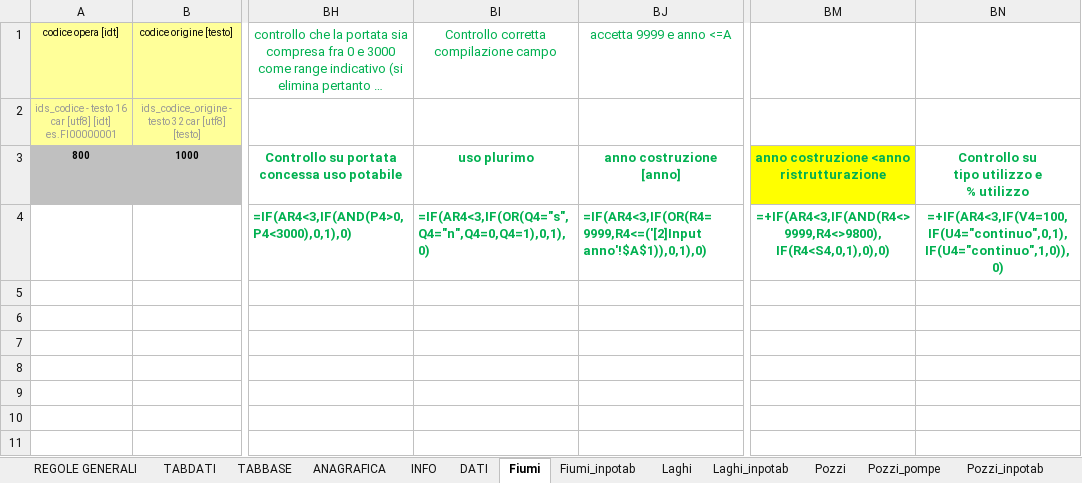
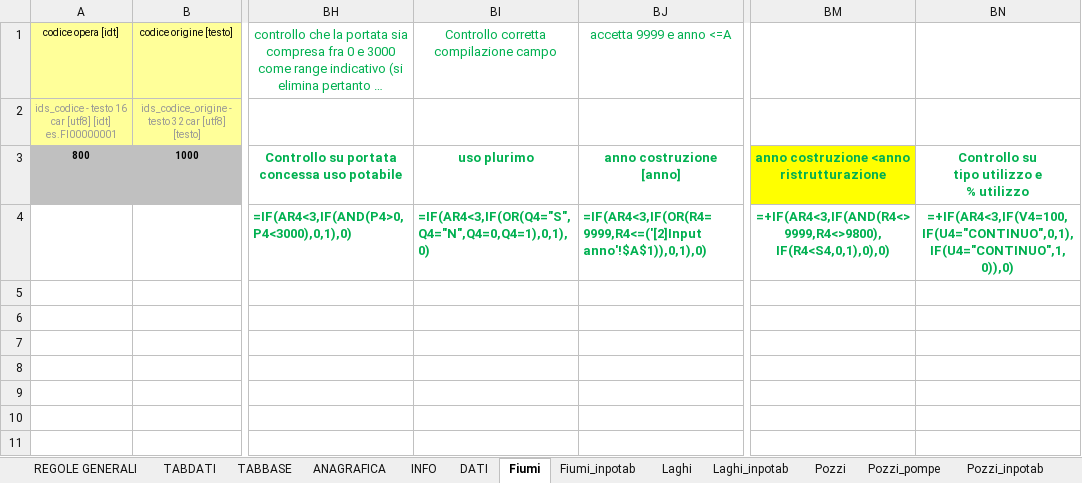
Before and after one commit to geosolutions-it/C179-DBIAIT, an Excel workbook: checks/checks_seed_files/DBI_bonta_dei_dati.xlsx, sheet Fiumi, drawn as a sheet; only a part is shown, gaps mark what is left out; long unchanged cells end in …; values as stored, in another font and other column widths than the file's, no borders; formulas are shown in place of their values; the diff names each change by its address in the sheet, - before the commit and + after, or states it on an @@ line.

```diff
--- a/checks/checks_seed_files/DBI_bonta_dei_dati.xlsx (sheet Fiumi)
+++ b/checks/checks_seed_files/DBI_bonta_dei_dati.xlsx (sheet Fiumi)
-BI4: =IF(AR4<3,IF(OR(Q4="s",Q4="n",Q4=0,Q4=1),0,1),0)
+BI4: =IF(AR4<3,IF(OR(Q4="S",Q4="N",Q4=0,Q4=1),0,1),0)
-BN4: =+IF(AR4<3,IF(V4=100,IF(U4="continuo",0,1),IF(U4="continuo",1,0)),0)
+BN4: =+IF(AR4<3,IF(V4=100,IF(U4="CONTINUO",0,1),IF(U4="CONTINUO",1,0)),0)
```
Also changed, not shown: sheet Scaricatori, sheet Collett_tronchi, sheet Sorgenti, sheet Laghi, sheet Pozzi, sheet Fognat_tronchi, 7 more sheets, checks/checks_seed_files/Check_shp_ACQ.xlsx, checks/checks_seed_files/Check_shp_FGN.xlsx.
